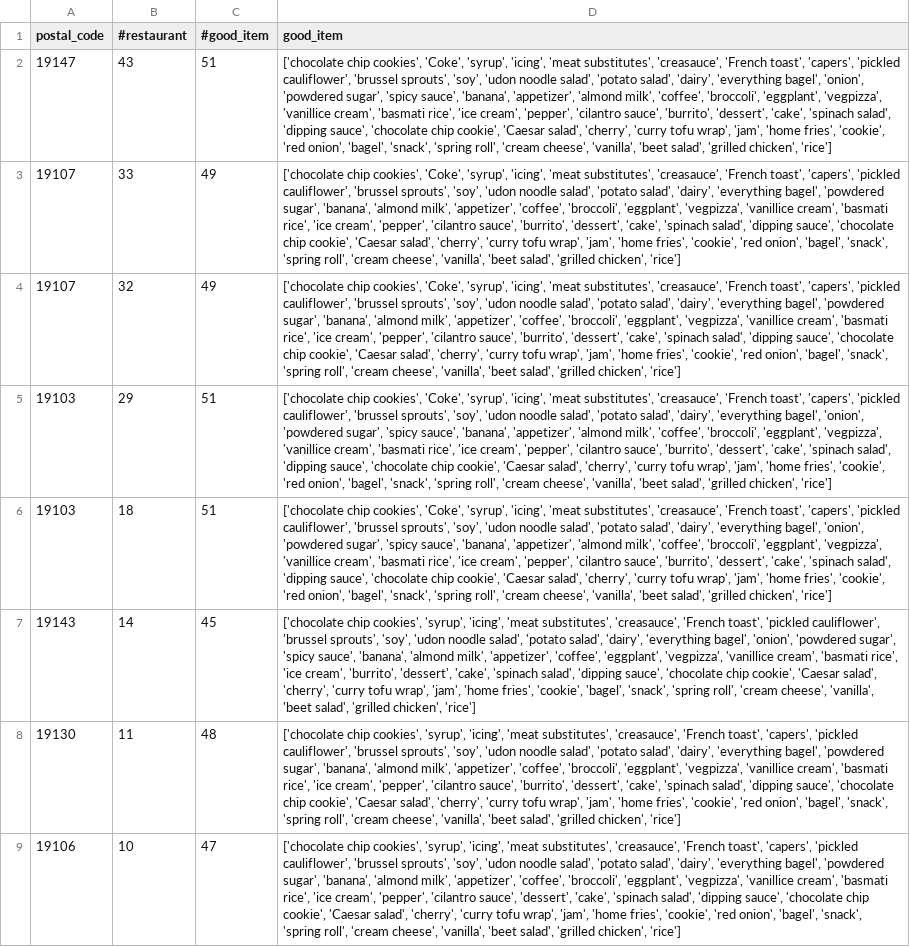
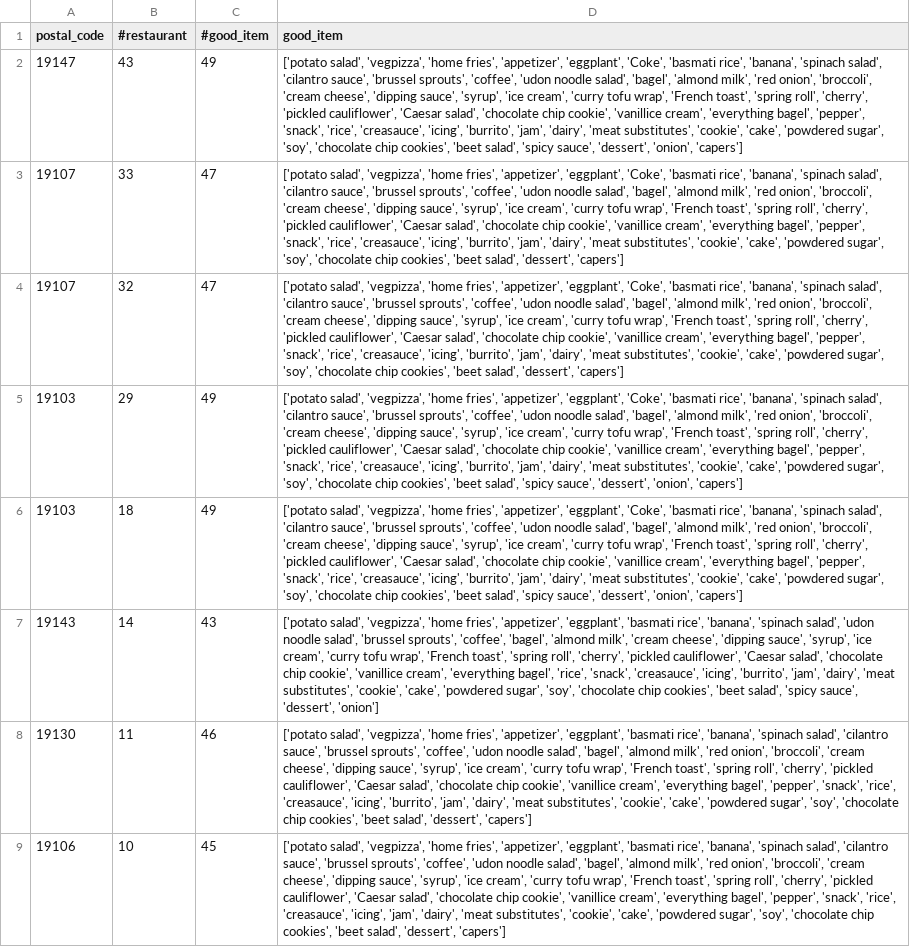
Before and after one commit to Sreeja1391/YelpDataAnalysis, a CSV file: shiny/shiny_df.csv, drawn as a sheet; only a part is shown; the diff covers the shown part only; the diff names each change by its address in the sheet, - before the commit and + after, or states it on an @@ line.

```diff
--- a/shiny/shiny_df.csv
+++ b/shiny/shiny_df.csv
-C2 (#good_item): 51
+C2 (#good_item): 49
-D2 (good_item): ['chocolate chip cookies', 'Coke', 'syrup', 'icing', 'meat substitutes', 'creasauce', 'French toast', 'capers', 'pickled cauliflower', 'brussel sprouts', 'soy', 'udon noodle salad', 'potato salad', 'dairy', 'everything bagel', 'onion', 'powdered sugar', 'spicy sauce', 'banana', 'appetizer', 'almond milk', 'coffee', 'broccoli', 'eggplant', 'vegpizza', 'vanillice cream', 'basmati rice', 'ice cream', 'pepper', 'cilantro sauce', 'burrito', 'dessert', 'cake', 'spinach salad', 'dipping sauce', 'chocolate chip cookie', 'Caesar salad', 'cherry', 'curry tofu wrap', 'jam', 'home fries', 'cookie', 'red onion', 'bagel', 'snack', 'spring roll', 'cream cheese', 'vanilla', 'beet salad', 'grilled chicken', 'rice']
+D2 (good_item): ['potato salad', 'vegpizza', 'home fries', 'appetizer', 'eggplant', 'Coke', 'basmati rice', 'banana', 'spinach salad', 'cilantro sauce', 'brussel sprouts', 'coffee', 'udon noodle salad', 'bagel', 'almond milk', 'red onion', 'broccoli', 'cream cheese', 'dipping sauce', 'syrup', 'ice cream', 'curry tofu wrap', 'French toast', 'spring roll', 'cherry', 'pickled cauliflower', 'Caesar salad', 'chocolate chip cookie', 'vanillice cream', 'everything bagel', 'pepper', 'snack', 'rice', 'creasauce', 'icing', 'burrito', 'jam', 'dairy', 'meat substitutes', 'cookie', 'cake', 'powdered sugar', 'soy', 'chocolate chip cookies', 'beet salad', 'spicy sauce', 'dessert', 'onion', 'capers']
-C3:C4 (#good_item): 49
+C3:C4 (#good_item): 47
-D3:D4 (good_item): ['chocolate chip cookies', 'Coke', 'syrup', 'icing', 'meat substitutes', 'creasauce', 'French toast', 'capers', 'pickled cauliflower', 'brussel sprouts', 'soy', 'udon noodle salad', 'potato salad', 'dairy', 'everything bagel', 'powdered sugar', 'banana', 'almond milk', 'appetizer', 'coffee', 'broccoli', 'eggplant', 'vegpizza', 'vanillice cream', 'basmati rice', 'ice cream', 'pepper', 'cilantro sauce', 'burrito', 'dessert', 'cake', 'spinach salad', 'dipping sauce', 'chocolate chip cookie', 'Caesar salad', 'cherry', 'curry tofu wrap', 'jam', 'home fries', 'cookie', 'red onion', 'bagel', 'snack', 'spring roll', 'cream cheese', 'vanilla', 'beet salad', 'grilled chicken', 'rice']
+D3:D4 (good_item): ['potato salad', 'vegpizza', 'home fries', 'appetizer', 'eggplant', 'Coke', 'basmati rice', 'banana', 'spinach salad', 'cilantro sauce', 'brussel sprouts', 'coffee', 'udon noodle salad', 'bagel', 'almond milk', 'red onion', 'broccoli', 'cream cheese', 'dipping sauce', 'syrup', 'ice cream', 'curry tofu wrap', 'French toast', 'spring roll', 'cherry', 'pickled cauliflower', 'Caesar salad', 'chocolate chip cookie', 'vanillice cream', 'everything bagel', 'pepper', 'snack', 'rice', 'creasauce', 'icing', 'burrito', 'jam', 'dairy', 'meat substitutes', 'cookie', 'cake', 'powdered sugar', 'soy', 'chocolate chip cookies', 'beet salad', 'dessert', 'capers']
-C5:C6 (#good_item): 51
+C5:C6 (#good_item): 49
-D5:D6 (good_item): ['chocolate chip cookies', 'Coke', 'syrup', 'icing', 'meat substitutes', 'creasauce', 'French toast', 'capers', 'pickled cauliflower', 'brussel sprouts', 'soy', 'udon noodle salad', 'potato salad', 'dairy', 'everything bagel', 'onion', 'powdered sugar', 'spicy sauce', 'banana', 'appetizer', 'almond milk', 'coffee', 'broccoli', 'eggplant', 'vegpizza', 'vanillice cream', 'basmati rice', 'ice cream', 'pepper', 'cilantro sauce', 'burrito', 'dessert', 'cake', 'spinach salad', 'dipping sauce', 'chocolate chip cookie', 'Caesar salad', 'cherry', 'curry tofu wrap', 'jam', 'home fries', 'cookie', 'red onion', 'bagel', 'snack', 'spring roll', 'cream cheese', 'vanilla', 'beet salad', 'grilled chicken', 'rice']
+D5:D6 (good_item): ['potato salad', 'vegpizza', 'home fries', 'appetizer', 'eggplant', 'Coke', 'basmati rice', 'banana', 'spinach salad', 'cilantro sauce', 'brussel sprouts', 'coffee', 'udon noodle salad', 'bagel', 'almond milk', 'red onion', 'broccoli', 'cream cheese', 'dipping sauce', 'syrup', 'ice cream', 'curry tofu wrap', 'French toast', 'spring roll', 'cherry', 'pickled cauliflower', 'Caesar salad', 'chocolate chip cookie', 'vanillice cream', 'everything bagel', 'pepper', 'snack', 'rice', 'creasauce', 'icing', 'burrito', 'jam', 'dairy', 'meat substitutes', 'cookie', 'cake', 'powdered sugar', 'soy', 'chocolate chip cookies', 'beet salad', 'spicy sauce', 'dessert', 'onion', 'capers']
-C7 (#good_item): 45
+C7 (#good_item): 43
-D7 (good_item): ['chocolate chip cookies', 'syrup', 'icing', 'meat substitutes', 'creasauce', 'French toast', 'pickled cauliflower', 'brussel sprouts', 'soy', 'udon noodle salad', 'potato salad', 'dairy', 'everything bagel', 'onion', 'powdered sugar', 'spicy sauce', 'banana', 'almond milk', 'appetizer', 'coffee', 'eggplant', 'vegpizza', 'vanillice cream', 'basmati rice', 'ice cream', 'burrito', 'dessert', 'cake', 'spinach salad', 'dipping sauce', 'chocolate chip cookie', 'Caesar salad', 'cherry', 'curry tofu wrap', 'jam', 'home fries', 'cookie', 'bagel', 'snack', 'spring roll', 'cream cheese', 'vanilla', 'beet salad', 'grilled chicken', 'rice']
+D7 (good_item): ['potato salad', 'vegpizza', 'home fries', 'appetizer', 'eggplant', 'basmati rice', 'banana', 'spinach salad', 'udon noodle salad', 'brussel sprouts', 'coffee', 'bagel', 'almond milk', 'cream cheese', 'dipping sauce', 'syrup', 'ice cream', 'curry tofu wrap', 'French toast', 'spring roll', 'cherry', 'pickled cauliflower', 'Caesar salad', 'chocolate chip cookie', 'vanillice cream', 'everything bagel', 'rice', 'snack', 'creasauce', 'icing', 'burrito', 'jam', 'dairy', 'meat substitutes', 'cookie', 'cake', 'powdered sugar', 'soy', 'chocolate chip cookies', 'beet salad', 'spicy sauce', 'dessert', 'onion']
-C8 (#good_item): 48
+C8 (#good_item): 46
-D8 (good_item): ['chocolate chip cookies', 'syrup', 'icing', 'meat substitutes', 'creasauce', 'French toast', 'capers', 'pickled cauliflower', 'brussel sprouts', 'soy', 'udon noodle salad', 'potato salad', 'dairy', 'everything bagel', 'powdered sugar', 'banana', 'almond milk', 'appetizer', 'coffee', 'broccoli', 'eggplant', 'vegpizza', 'vanillice cream', 'basmati rice', 'ice cream', 'pepper', 'cilantro sauce', 'burrito', 'dessert', 'cake', 'spinach salad', 'dipping sauce', 'chocolate chip cookie', 'Caesar salad', 'cherry', 'curry tofu wrap', 'jam', 'home fries', 'cookie', 'red onion', 'bagel', 'snack', 'spring roll', 'cream cheese', 'vanilla', 'beet salad', 'grilled chicken', 'rice']
+D8 (good_item): ['potato salad', 'vegpizza', 'home fries', 'appetizer', 'eggplant', 'basmati rice', 'banana', 'spinach salad', 'cilantro sauce', 'brussel sprouts', 'coffee', 'udon noodle salad', 'bagel', 'almond milk', 'red onion', 'broccoli', 'cream cheese', 'dipping sauce', 'syrup', 'ice cream', 'curry tofu wrap', 'French toast', 'spring roll', 'cherry', 'pickled cauliflower', 'Caesar salad', 'chocolate chip cookie', 'vanillice cream', 'everything bagel', 'pepper', 'snack', 'rice', 'creasauce', 'icing', 'burrito', 'jam', 'dairy', 'meat substitutes', 'cookie', 'cake', 'powdered sugar', 'soy', 'chocolate chip cookies', 'beet salad', 'dessert', 'capers']
-C9 (#good_item): 47
+C9 (#good_item): 45
-D9 (good_item): ['chocolate chip cookies', 'syrup', 'icing', 'meat substitutes', 'creasauce', 'French toast', 'capers', 'pickled cauliflower', 'brussel sprouts', 'soy', 'udon noodle salad', 'potato salad', 'dairy', 'everything bagel', 'powdered sugar', 'banana', 'almond milk', 'appetizer', 'coffee', 'broccoli', 'eggplant', 'vegpizza', 'vanillice cream', 'basmati rice', 'ice cream', 'pepper', 'cilantro sauce', 'dessert', 'cake', 'spinach salad', 'dipping sauce', 'chocolate chip cookie', 'Caesar salad', 'cherry', 'curry tofu wrap', 'jam', 'home fries', 'cookie', 'red onion', 'bagel', 'snack', 'spring roll', 'cream cheese', 'vanilla', 'beet salad', 'grilled chicken', 'rice']
+D9 (good_item): ['potato salad', 'vegpizza', 'home fries', 'appetizer', 'eggplant', 'basmati rice', 'banana', 'spinach salad', 'cilantro sauce', 'brussel sprouts', 'coffee', 'udon noodle salad', 'bagel', 'almond milk', 'red onion', 'broccoli', 'cream cheese', 'dipping sauce', 'syrup', 'ice cream', 'curry tofu wrap', 'French toast', 'spring roll', 'cherry', 'pickled cauliflower', 'Caesar salad', 'chocolate chip cookie', 'vanillice cream', 'everything bagel', 'pepper', 'snack', 'rice', 'creasauce', 'icing', 'jam', 'dairy', 'meat substitutes', 'cookie', 'cake', 'powdered sugar', 'soy', 'chocolate chip cookies', 'beet salad', 'dessert', 'capers']
```
Also changed, not shown: 14 edited cells elsewhere in this file, NER/item_df.csv, 1 other file.
